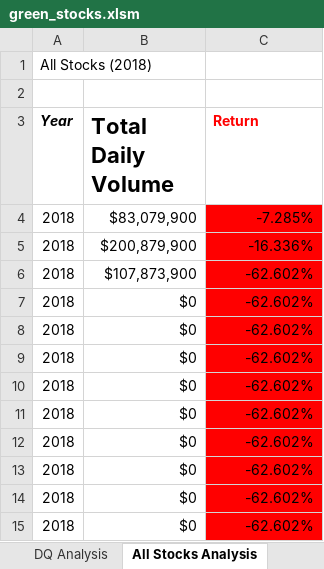
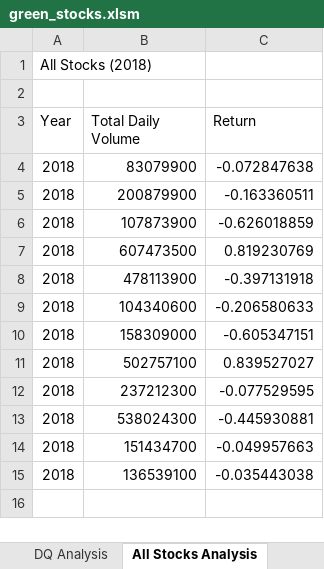
Before and after one commit to itzmita/stock-analysis, an Excel workbook: green_stocks.xlsm, sheet All Stocks Analysis, drawn as a sheet; values as stored, in another font and other column widths than the file's, no borders; charts and pictures not drawn; the diff names each change by its address in the sheet, - before the commit and + after, or states it on an @@ line.

```diff
--- a/green_stocks.xlsm (sheet All Stocks Analysis)
+++ b/green_stocks.xlsm (sheet All Stocks Analysis)
-A3:C3 bold: on
+A3:C3 bold: off
-A3 italic: on
+A3 italic: off
@@ B3 text size: smaller @@
-C3 text colour: #FF0000
+C3 text colour: black
-B4 (Total Daily Volume): $83,079,900
+B4 (Total Daily Volume): 83079900
-C4 (Return): -7.285%
+C4 (Return): -0.072847638
-C4:C15 fill: #FF0000
+C4:C15 fill: none
-B5 (Total Daily Volume): $200,879,900
+B5 (Total Daily Volume): 200879900
-C5 (Return): -16.336%
+C5 (Return): -0.163360511
-B6 (Total Daily Volume): $107,873,900
+B6 (Total Daily Volume): 107873900
-C6 (Return): -62.602%
+C6 (Return): -0.626018859
-B7 (Total Daily Volume): $0
+B7 (Total Daily Volume): 607473500
-C7 (Return): -62.602%
+C7 (Return): 0.819230769
-B8 (Total Daily Volume): $0
+B8 (Total Daily Volume): 478113900
-C8 (Return): -62.602%
+C8 (Return): -0.397131918
-B9 (Total Daily Volume): $0
+B9 (Total Daily Volume): 104340600
-C9 (Return): -62.602%
+C9 (Return): -0.206580633
-B10 (Total Daily Volume): $0
+B10 (Total Daily Volume): 158309000
-C10 (Return): -62.602%
+C10 (Return): -0.605347151
-B11 (Total Daily Volume): $0
+B11 (Total Daily Volume): 502757100
-C11 (Return): -62.602%
+C11 (Return): 0.839527027
-B12 (Total Daily Volume): $0
+B12 (Total Daily Volume): 237212300
-C12 (Return): -62.602%
+C12 (Return): -0.077529595
-B13 (Total Daily Volume): $0
+B13 (Total Daily Volume): 538024300
-C13 (Return): -62.602%
+C13 (Return): -0.445930881
-B14 (Total Daily Volume): $0
+B14 (Total Daily Volume): 151434700
-C14 (Return): -62.602%
+C14 (Return): -0.049957663
-B15 (Total Daily Volume): $0
+B15 (Total Daily Volume): 136539100
-C15 (Return): -62.602%
+C15 (Return): -0.035443038
```
Also changed, not shown: sheet 2018, charts or pictures.
